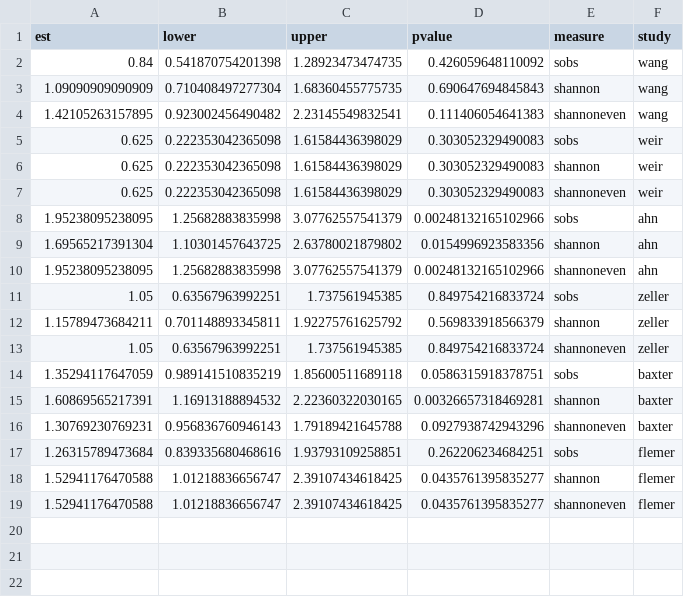
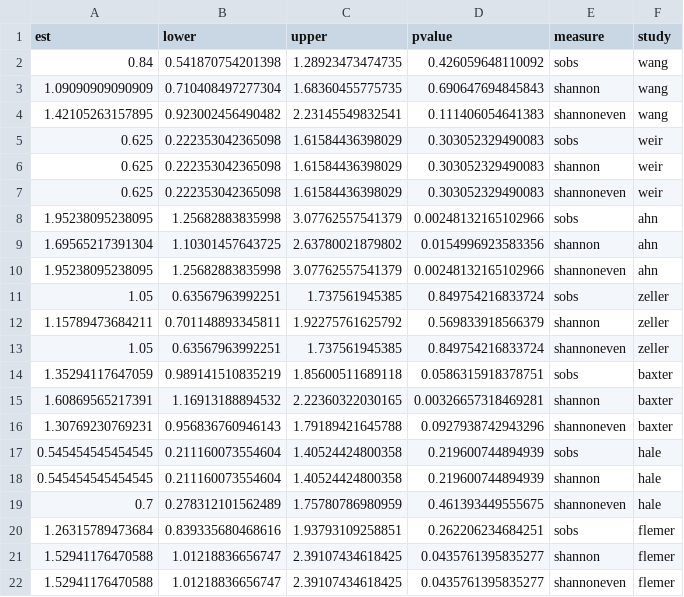
Before and after one commit to SchlossLab/Sze_CRCMetaAnalysis_mBio_2018, a CSV file: data/process/tables/alpha_RR_ind_results.csv, drawn as a sheet; the diff names each change by its address in the sheet, - before the commit and + after, or states it on an @@ line.

Commit message:
results with hale

```diff
--- a/data/process/tables/alpha_RR_ind_results.csv
+++ b/data/process/tables/alpha_RR_ind_results.csv
+row 17: 0.545454545454545 | 0.211160073554604 | 1.40524424800358 | 0.219600744894939 | sobs | hale
+row 18: 0.545454545454545 | 0.211160073554604 | 1.40524424800358 | 0.219600744894939 | shannon | hale
+row 19: 0.7 | 0.278312101562489 | 1.75780786980959 | 0.461393449555675 | shannoneven | hale
```
Also changed, not shown: data/process/tables/alpha_RR_composite.csv, data/process/tables/alpha_group_counts_summary.csv.
